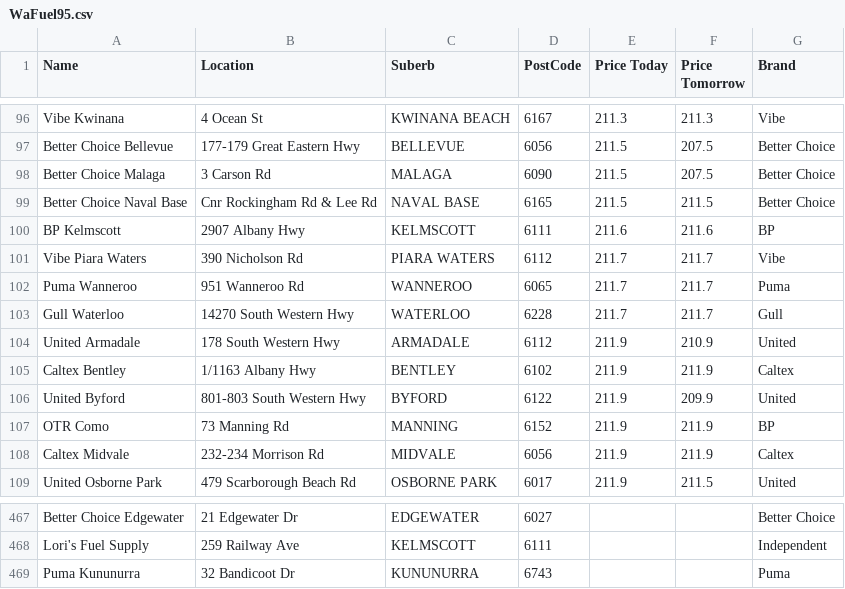
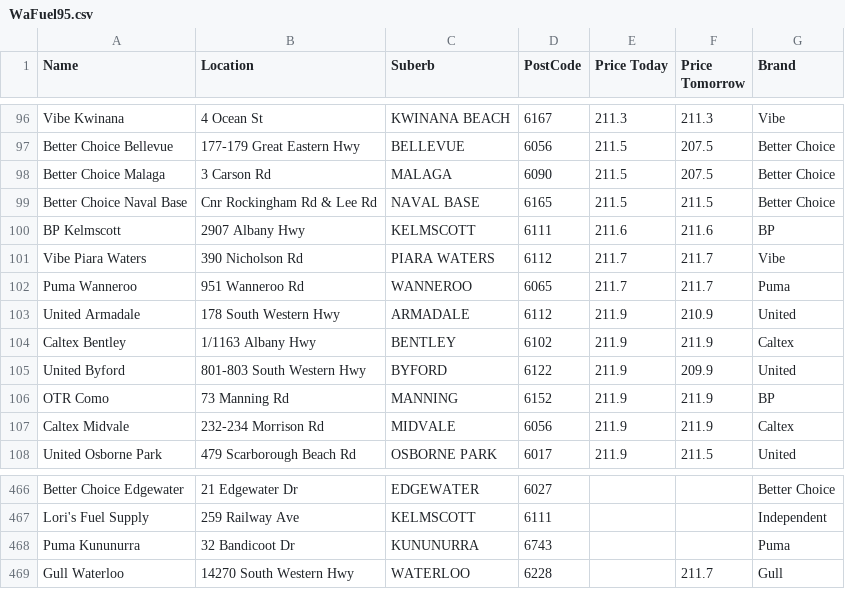
Before and after one commit to Luke3573/WaFuel, a CSV file: WaFuel95.csv, drawn as a sheet; only a part is shown, gaps mark what is left out; removed rows and columns are numbered as before the commit, all else as after; the diff names each change by its address in the sheet, - before the commit and + after, or states it on an @@ line.

```diff
--- a/WaFuel95.csv
+++ b/WaFuel95.csv
-row 103: Gull Waterloo | 14270 South Western Hwy | WATERLOO | 6228 | 211.7 | 211.7 | Gull
+row 469: Gull Waterloo | 14270 South Western Hwy | WATERLOO | 6228 |  | 211.7 | Gull
```
Also changed, not shown: WaFuelDSL.csv, WaFuelULP.csv.
